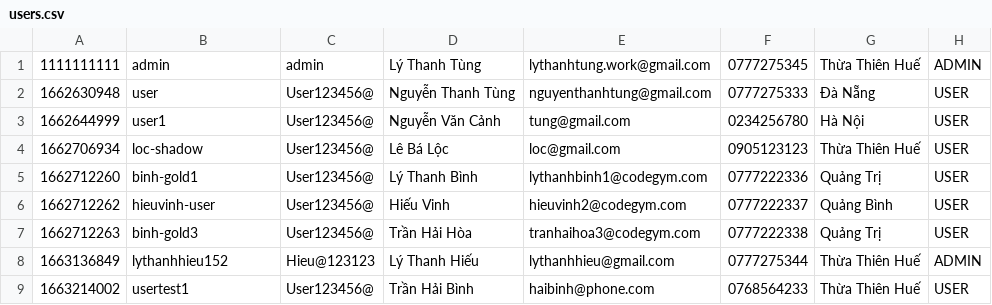
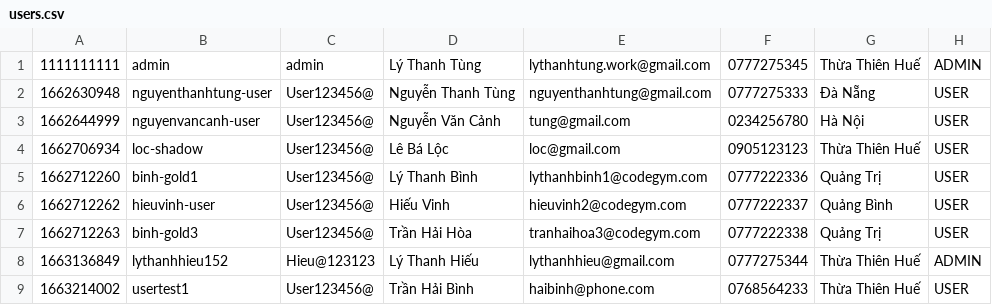
Before and after one commit to lythanhtung-github/Phone-Manager, a CSV file: Product-Manager/data/users.csv, drawn as a sheet; only a part is shown; the diff names each change by its address in the sheet, - before the commit and + after, or states it on an @@ line.

```diff
--- a/Product-Manager/data/users.csv
+++ b/Product-Manager/data/users.csv
-B2: user
+B2: nguyenthanhtung-user
-B3: user1
+B3: nguyenvancanh-user
```
Also changed, not shown: 2 other files.
